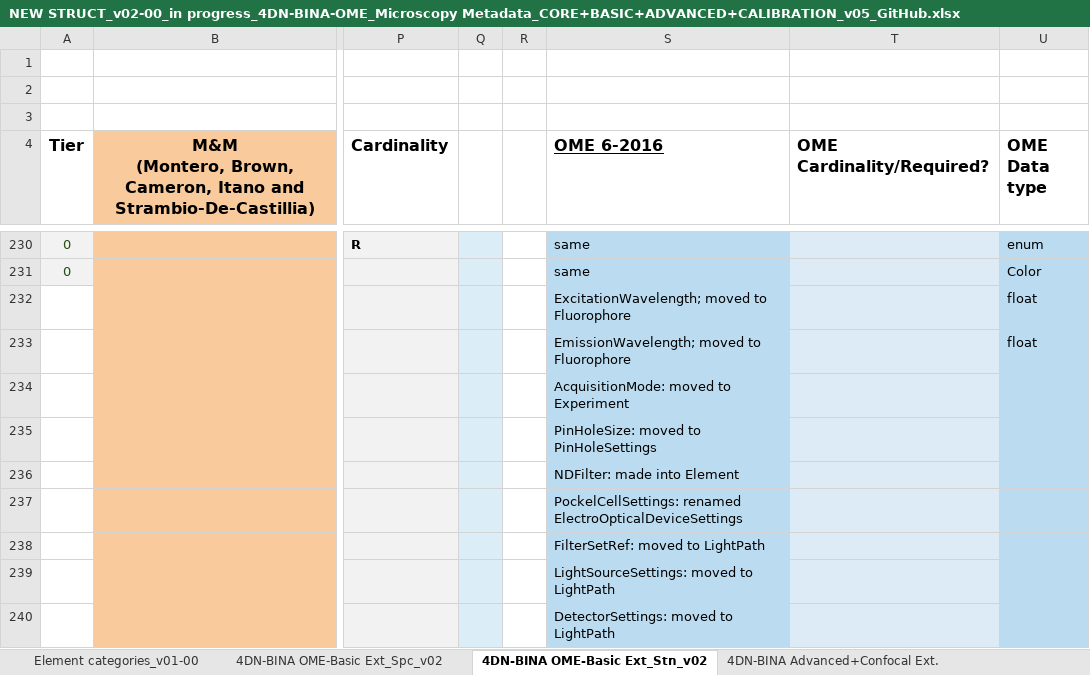
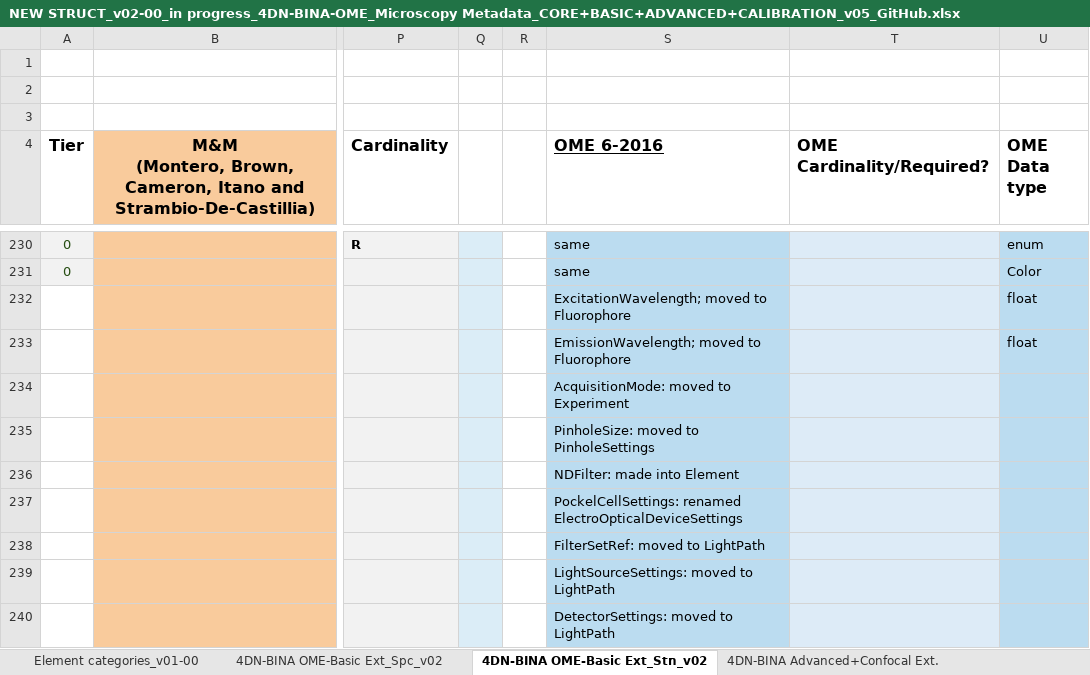
Before and after one commit to WU-BIMAC/NBOMicroscopyMetadataSpecs, an Excel workbook: Model/in progress/v02-00/NEW STRUCT_v02-00_in progress_4DN-BINA-OME_Microscopy Metadata_CORE+BASIC+ADVANCED+CALIBRATION_v05_GitHub.xlsx, sheet 4DN-BINA OME-Basic Ext_Stn_v02, drawn as a sheet; only a part is shown, gaps mark what is left out; values as stored, in another font and other column widths than the file's, no borders; charts and pictures not drawn; the diff names each change by its address in the sheet, - before the commit and + after, or states it on an @@ line.

Commit message:
Changed PinHole to Pinhole

```diff
--- a/Model/in progress/v02-00/NEW STRUCT_v02-00_in progress_4DN-BINA-OME_Microscopy Metadata_CORE+BASIC+ADVANCED+CALIBRATION_v05_GitHub.xlsx (sheet 4DN-BINA OME-Basic Ext_Stn_v02)
+++ b/Model/in progress/v02-00/NEW STRUCT_v02-00_in progress_4DN-BINA-OME_Microscopy Metadata_CORE+BASIC+ADVANCED+CALIBRATION_v05_GitHub.xlsx (sheet 4DN-BINA OME-Basic Ext_Stn_v02)
-S235 (OME 6-2016): PinHoleSize: moved to PinHoleSettings
+S235 (OME 6-2016): PinholeSize: moved to PinholeSettings
```
Also changed, not shown: sheet 4DN-BINA Advanced+Confocal Ext., sheet Element categories_v01-00, sheet 4DN-BINA OME-Basic Ext_Spc_v02, 4 other files.
